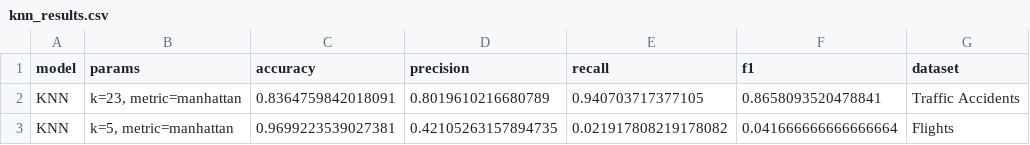
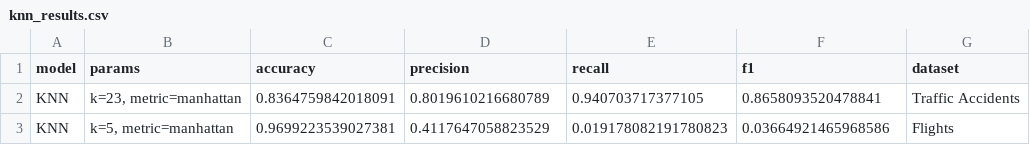
Before and after one commit to nunezzz03/Data-Science, a CSV file: lab4/results/knn_results.csv, drawn as a sheet.

```diff
--- a/lab4/results/knn_results.csv
+++ b/lab4/results/knn_results.csv
@@ -2,2 +2,2 @@ model,params,accuracy,precision,recall,f1,dataset
 KNN,"k=23, metric=manhattan",0.8364759842018091,0.8019610216680789,0.940703717377105,0.8658093520478841,Traffic Accidents
-KNN,"k=5, metric=manhattan",0.9699223539027381,0.42105263157894735,0.021917808219178082,0.041666666666666664,Flights
+KNN,"k=5, metric=manhattan",0.9699223539027381,0.4117647058823529,0.019178082191780823,0.03664921465968586,Flights
```
Also changed, not shown: lab4/results/mlp_results.csv, lab4/results/naive_bayes_results.csv, 43 other files.
